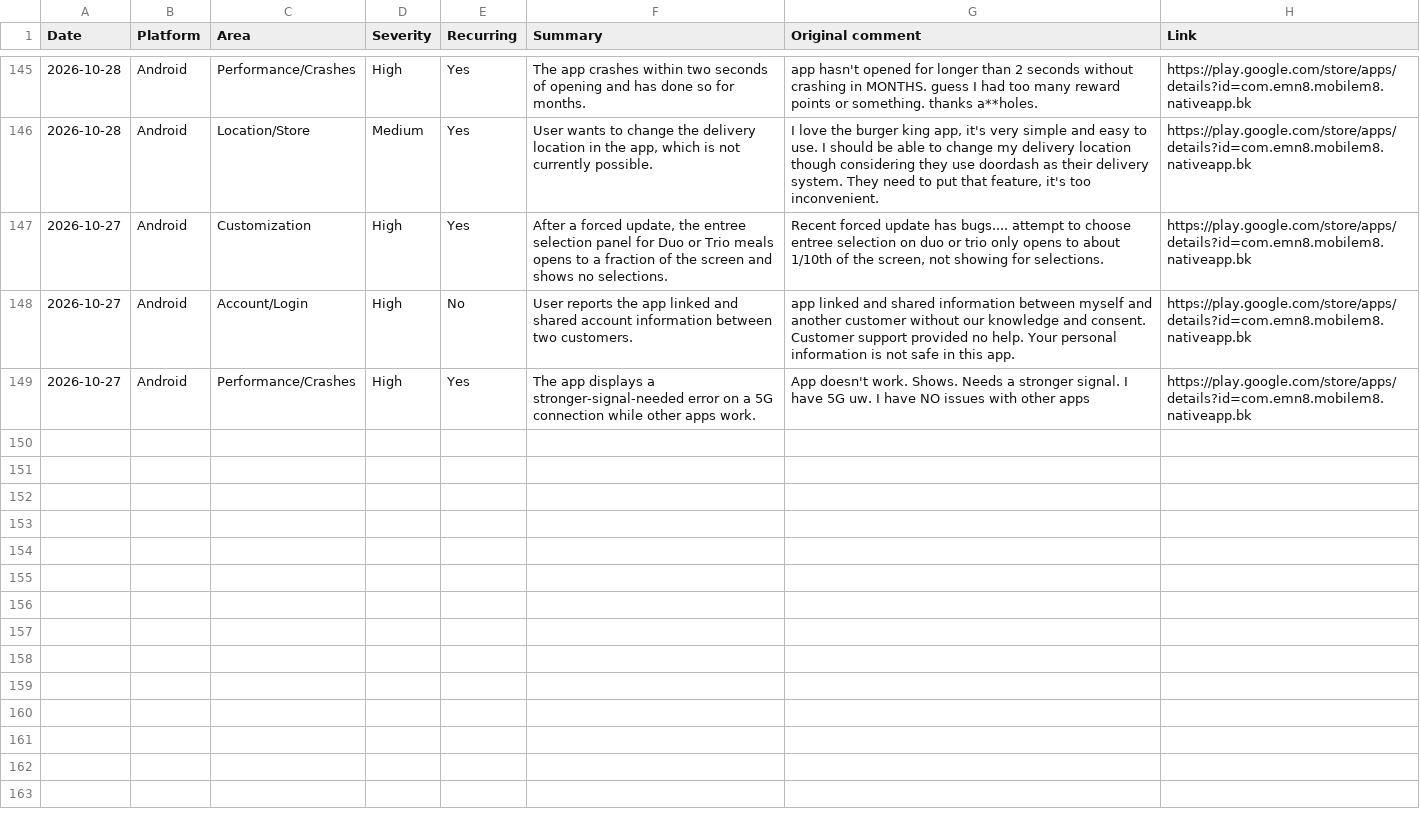
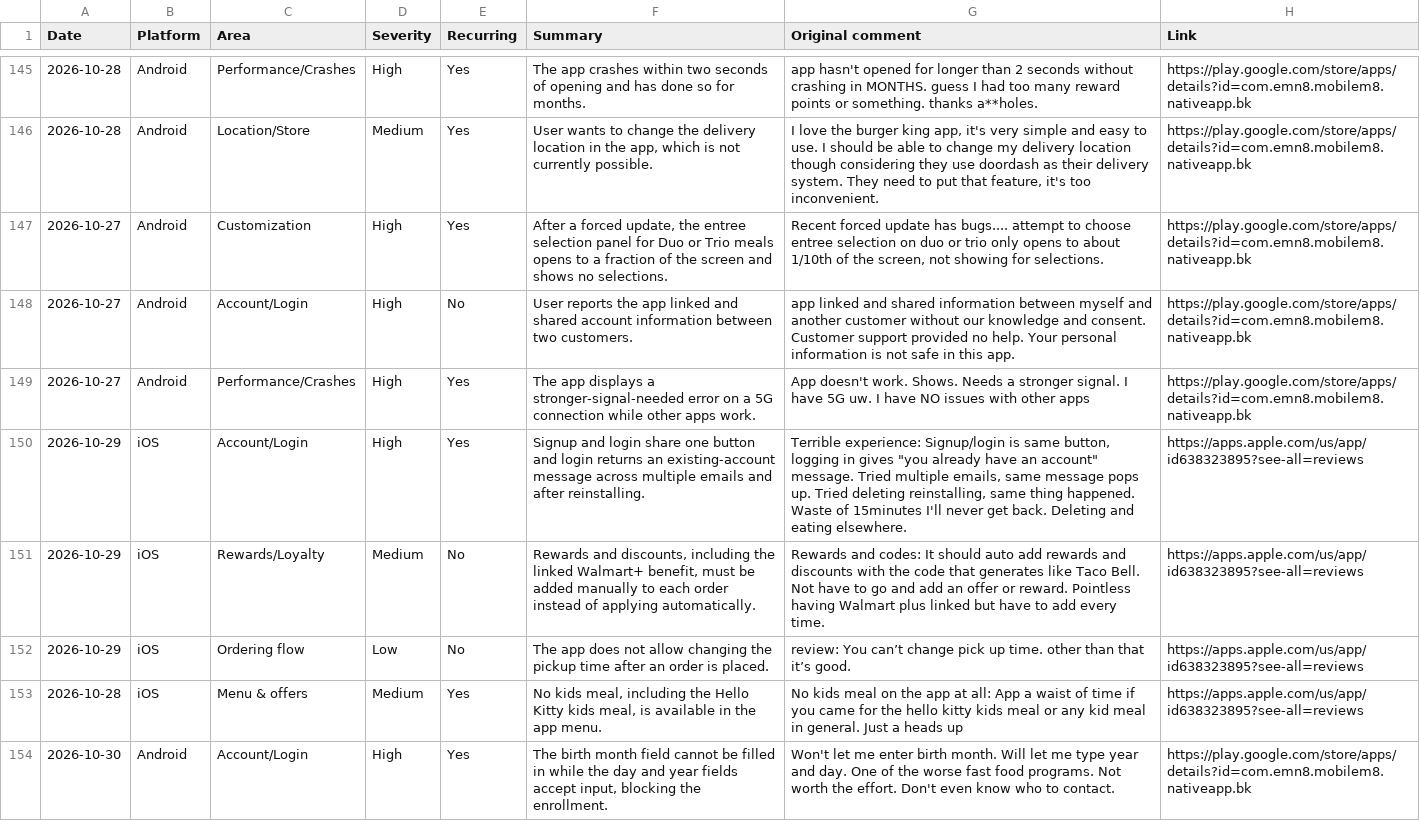
Before and after one commit to rocco9022/bk-review-triage, a CSV file: reviews.csv, drawn as a sheet; only a part is shown, gaps mark what is left out; the diff covers the shown part only; the diff names each change by its address in the sheet, - before the commit and + after, or states it on an @@ line.

Commit message:
Add 10 UX/UI review(s)

```diff
--- a/reviews.csv
+++ b/reviews.csv
+row 150: 2026-10-29 | iOS | Account/Login | High | Yes | Signup and login share one button and login returns an existing-account message across multiple emails and after reinstalling. | Terrible experience: Signup/login is same button, logging in gives "you already have an account" message. Tried multiple emails, same message pops up. Tried deleting reinstalling, same thing happened. Waste of 15minutes I'll never get back. Deleting and eating elsewhere. | https://apps.apple.com/us/app/id638323895?see-all=reviews
+row 151: 2026-10-29 | iOS | Rewards/Loyalty | Medium | No | Rewards and discounts, including the linked Walmart+ benefit, must be added manually to each order instead of applying automatically. | Rewards and codes: It should auto add rewards and discounts with the code that generates like Taco Bell. Not have to go and add an offer or reward. Pointless having Walmart plus linked but have to add every time. | https://apps.apple.com/us/app/id638323895?see-all=reviews
+row 152: 2026-10-29 | iOS | Ordering flow | Low | No | The app does not allow changing the pickup time after an order is placed. | review: You can’t change pick up time. other than that it’s good. | https://apps.apple.com/us/app/id638323895?see-all=reviews
+row 153: 2026-10-28 | iOS | Menu & offers | Medium | Yes | No kids meal, including the Hello Kitty kids meal, is available in the app menu. | No kids meal on the app at all: App a waist of time if you came for the hello kitty kids meal or any kid meal in general. Just a heads up | https://apps.apple.com/us/app/id638323895?see-all=reviews
+row 154: 2026-10-30 | Android | Account/Login | High | Yes | The birth month field cannot be filled in while the day and year fields accept input, blocking the enrollment. | Won't let me enter birth month. Will let me type year and day. One of the worse fast food programs. Not worth the effort. Don't even know who to contact. | https://play.google.com/store/apps/details?id=com.emn8.mobilem8.nativeapp.bk
```
Also changed, not shown: 5 added rows elsewhere in this file.
